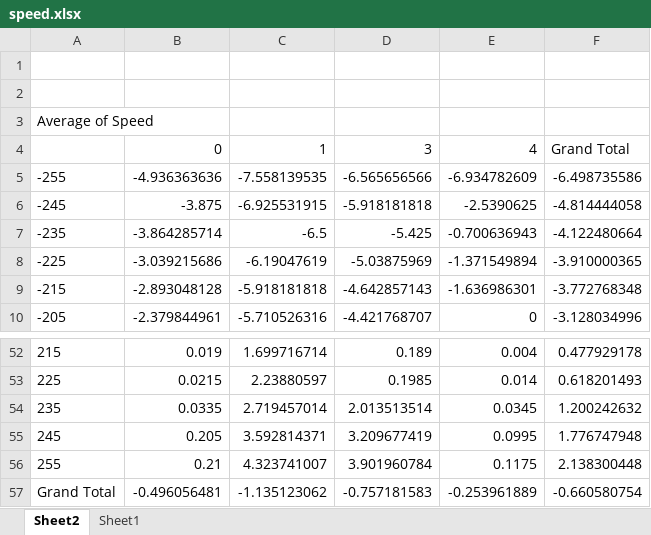
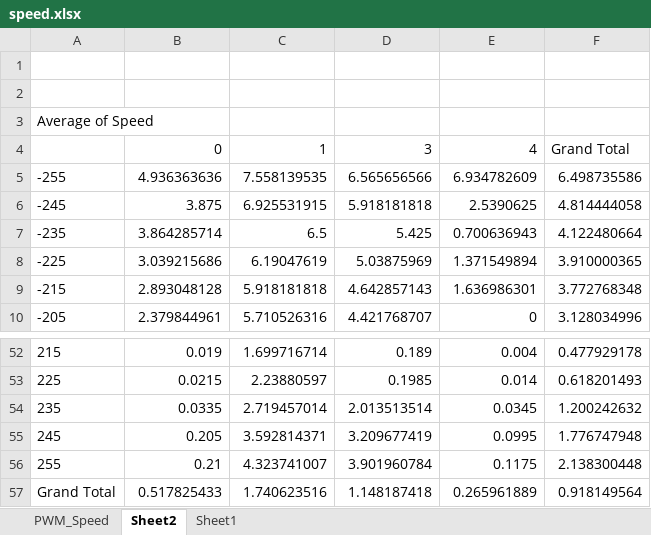
Before and after one commit to mgulati-zz/haptic, an Excel workbook: speed.xlsx, sheet Sheet2, drawn as a sheet; only a part is shown, gaps mark what is left out; values as stored, in another font and other column widths than the file's, no borders; the diff covers the shown part only; the diff names each change by its address in the sheet, - before the commit and + after, or states it on an @@ line.

Commit message:
cleaned up speed test, better graph

```diff
--- a/speed.xlsx (sheet Sheet2)
+++ b/speed.xlsx (sheet Sheet2)
+sheet tab: PWM_Speed
-B5: -4.936363636
+B5: 4.936363636
-C5: -7.558139535
+C5: 7.558139535
-D5: -6.565656566
+D5: 6.565656566
-E5: -6.934782609
+E5: 6.934782609
-F5: -6.498735586
+F5: 6.498735586
-B6: -3.875
+B6: 3.875
-C6: -6.925531915
+C6: 6.925531915
-D6: -5.918181818
+D6: 5.918181818
-E6: -2.5390625
+E6: 2.5390625
-F6: -4.814444058
+F6: 4.814444058
-B7: -3.864285714
+B7: 3.864285714
-C7: -6.5
+C7: 6.5
-D7: -5.425
+D7: 5.425
-E7: -0.700636943
+E7: 0.700636943
-F7: -4.122480664
+F7: 4.122480664
-B8: -3.039215686
+B8: 3.039215686
-C8: -6.19047619
+C8: 6.19047619
-D8: -5.03875969
+D8: 5.03875969
-E8: -1.371549894
+E8: 1.371549894
-F8: -3.910000365
+F8: 3.910000365
-B9: -2.893048128
+B9: 2.893048128
-C9: -5.918181818
+C9: 5.918181818
-D9: -4.642857143
+D9: 4.642857143
-E9: -1.636986301
+E9: 1.636986301
-F9: -3.772768348
+F9: 3.772768348
-B10: -2.379844961
+B10: 2.379844961
-C10: -5.710526316
+C10: 5.710526316
-D10: -4.421768707
+D10: 4.421768707
-F10: -3.128034996
+F10: 3.128034996
-B57: -0.496056481
+B57: 0.517825433
-C57: -1.135123062
+C57: 1.740623516
-D57: -0.757181583
+D57: 1.148187418
-E57: -0.253961889
+E57: 0.265961889
-F57: -0.660580754
+F57: 0.918149564
```
Also changed, not shown: 79 edited cells elsewhere in this sheet, sheet Sheet1, formulas that keep their value, charts or pictures, 1 other file.
